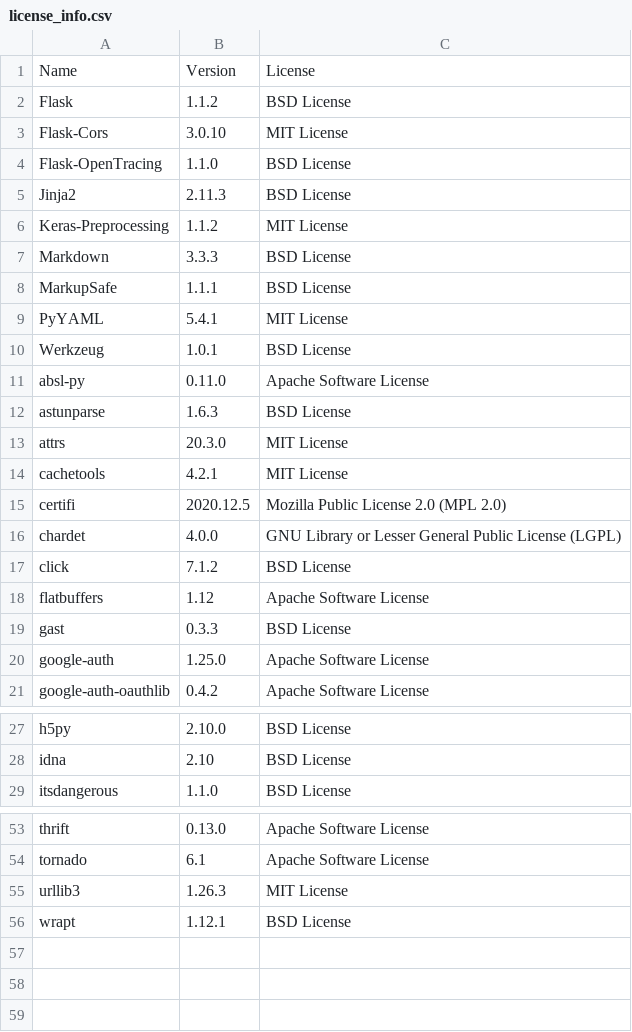
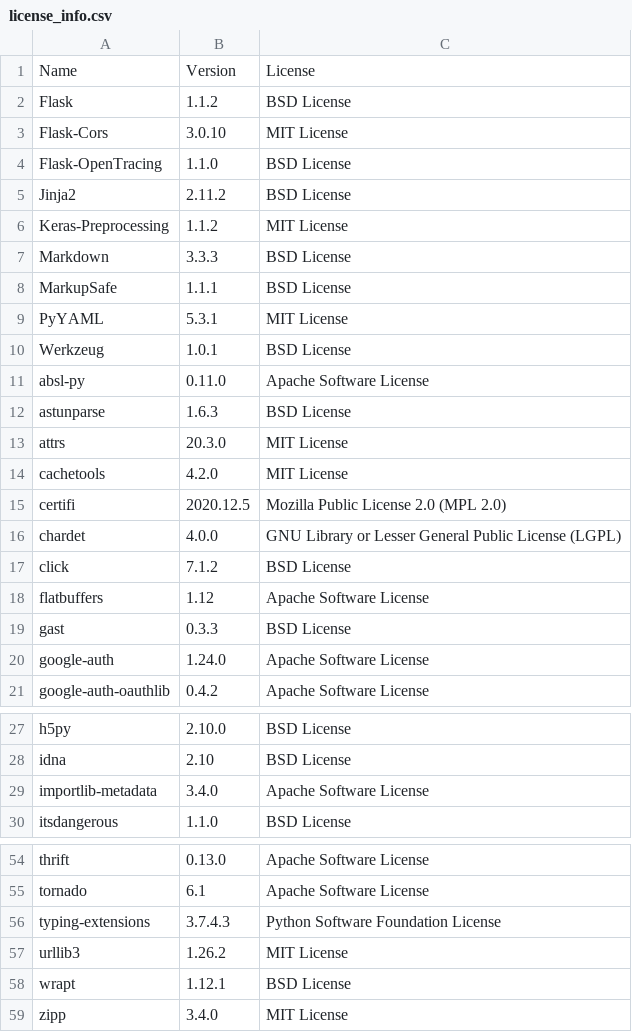
Before and after one commit to SeldonIO/seldon-core, a CSV file: python/licenses/license_info.csv, drawn as a sheet; only a part is shown, gaps mark what is left out.

Commit message:
Revert "committed update to licenses introduced by make lint"
This reverts commit 3cd40da9825ddf53608785a1b5de74d7df0f8bcb.

```diff
--- a/python/licenses/license_info.csv
+++ b/python/licenses/license_info.csv
@@ -4,3 +4,3 @@
 "Flask-OpenTracing","1.1.0","BSD License"
-"Jinja2","2.11.3","BSD License"
+"Jinja2","2.11.2","BSD License"
 "Keras-Preprocessing","1.1.2","MIT License"
@@ -8,3 +8,3 @@
 "MarkupSafe","1.1.1","BSD License"
-"PyYAML","5.4.1","MIT License"
+"PyYAML","5.3.1","MIT License"
 "Werkzeug","1.0.1","BSD License"
@@ -13,3 +13,3 @@
 "attrs","20.3.0","MIT License"
-"cachetools","4.2.1","MIT License"
+"cachetools","4.2.0","MIT License"
 "certifi","2020.12.5","Mozilla Public License 2.0 (MPL 2.0)"
@@ -19,3 +19,3 @@
 "gast","0.3.3","BSD License"
-"google-auth","1.25.0","Apache Software License"
+"google-auth","1.24.0","Apache Software License"
 "google-auth-oauthlib","0.4.2","Apache Software License"
@@ -28,2 +28,3 @@
 "idna","2.10","BSD License"
+"importlib-metadata","3.4.0","Apache Software License"
 "itsdangerous","1.1.0","BSD License"
@@ -54,3 +55,5 @@
 "tornado","6.1","Apache Software License"
-"urllib3","1.26.3","MIT License"
+"typing-extensions","3.7.4.3","Python Software Foundation License"
+"urllib3","1.26.2","MIT License"
 "wrapt","1.12.1","BSD License"
+"zipp","3.4.0","MIT License"
```
Also changed, not shown: python/licenses/license_info.no_versions.csv, 1 other file.
